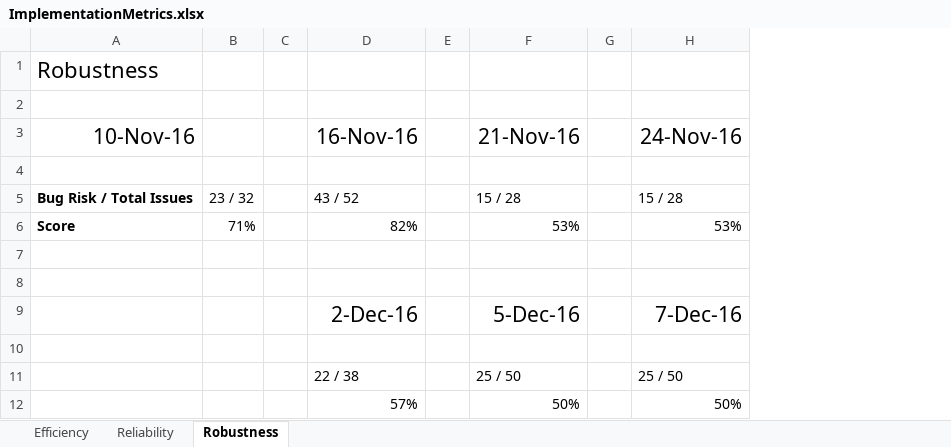
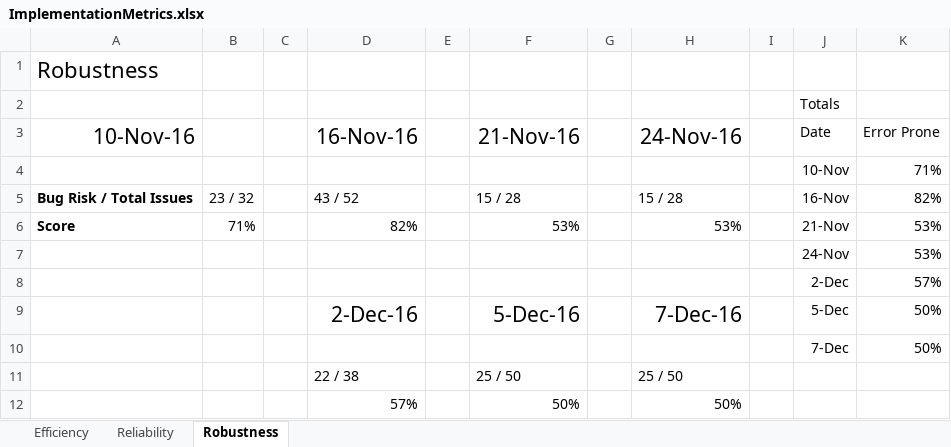
Before and after one commit to CS506/fall2016-group2, an Excel workbook: documents/Implementation/ImplementationMetrics.xlsx, sheet Robustness, drawn as a sheet; values as stored, in another font and other column widths than the file's, no borders; charts and pictures not drawn; the diff names each change by its address in the sheet, - before the commit and + after, or states it on an @@ line.

```diff
--- a/documents/Implementation/ImplementationMetrics.xlsx (sheet Robustness)
+++ b/documents/Implementation/ImplementationMetrics.xlsx (sheet Robustness)
+column I, empty
+column J (Date), row 2: Totals; rows 4-10: 10-Nov | 16-Nov | 21-Nov | 24-Nov | 2-Dec | 5-Dec | 7-Dec
+column K (Error Prone), rows 4-10: 71% | 82% | 53% | 53% | 57% | 50% | 50%
-row 4: (empty)
+row 4:  |  |  |  |  |  |  |  |  | 10-Nov | 71%
-row 7: (empty)
+row 7:  |  |  |  |  |  |  |  |  | 24-Nov | 53%
-row 8: (empty)
+row 8:  |  |  |  |  |  |  |  |  | 2-Dec | 57%
-row 10: (empty)
+row 10:  |  |  |  |  |  |  |  |  | 7-Dec | 50%
```
Also changed, not shown: sheet Efficiency, sheet Reliability, charts or pictures, documents/Design/SpaceEfficiency.xlsx, documents/Design/Sufficiency&Understandability.xlsx, 2 other files.
